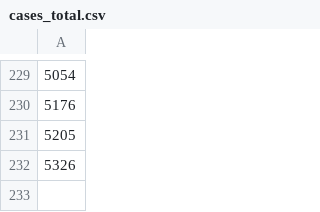
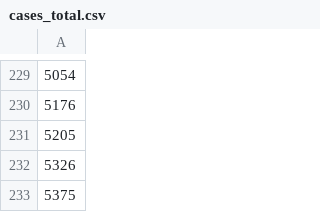
Before and after one commit to k-yamasaki-zakisan/Python-script, a CSV file: Selenium/tmp_format/cases_total.csv, drawn as a sheet; only a part is shown, gaps mark what is left out.

```diff
--- a/Selenium/tmp_format/cases_total.csv
+++ b/Selenium/tmp_format/cases_total.csv
@@ -232 +232,2 @@
 5326
+5375
```
Also changed, not shown: Selenium/corona_summary_data_in_japan.csv, Selenium/tmp_format/death_total.csv, 8 other files.
